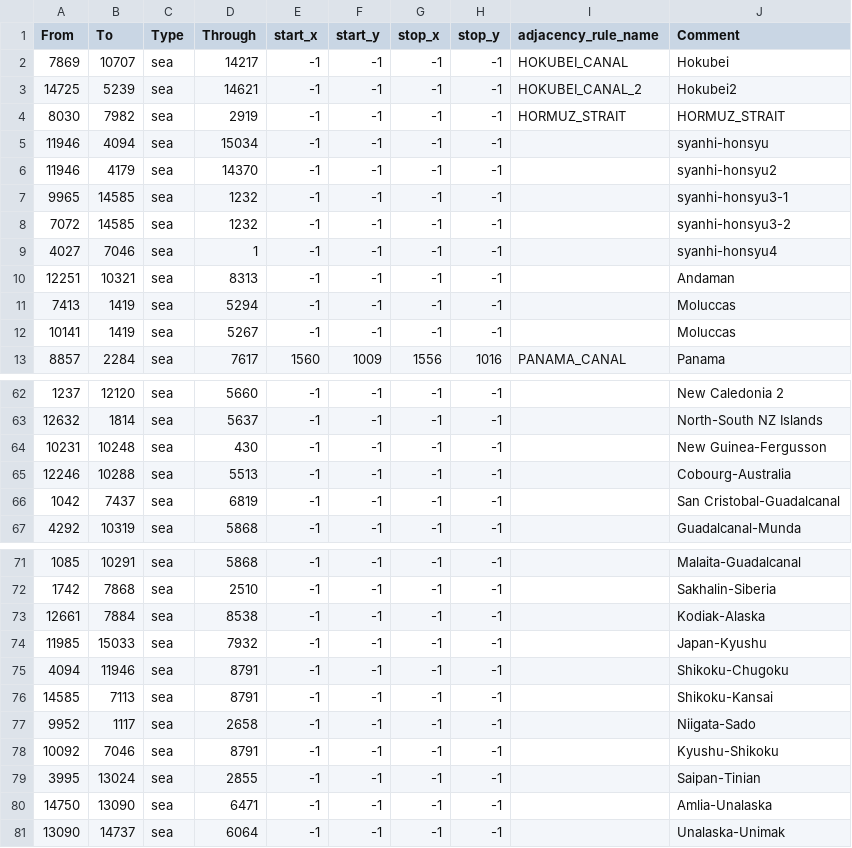
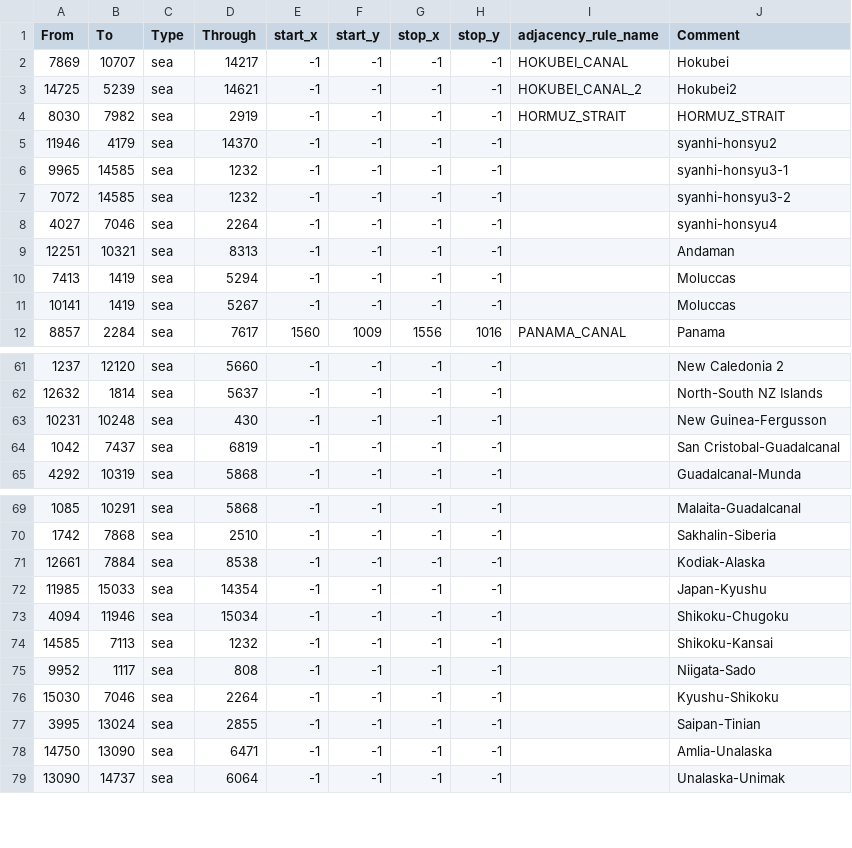
Before and after one commit to BSM-HOI4/HOI4-Bakasekaitizu-MOD, a CSV file: bakasekai/map/adjacencies.csv, drawn as a sheet; only a part is shown, gaps mark what is left out.

```diff
--- a/bakasekai/map/adjacencies.csv
+++ b/bakasekai/map/adjacencies.csv
@@ -4,3 +4,2 @@
 8030;7982;sea;2919;-1;-1;-1;-1;HORMUZ_STRAIT;HORMUZ_STRAIT
-11946;4094;sea;15034;-1;-1;-1;-1;;syanhi-honsyu
 11946;4179;sea;14370;-1;-1;-1;-1;;syanhi-honsyu2
@@ -8,3 +7,3 @@
 7072;14585;sea;1232;-1;-1;-1;-1;;syanhi-honsyu3-2
-4027;7046;sea;1;-1;-1;-1;-1;;syanhi-honsyu4
+4027;7046;sea;2264;-1;-1;-1;-1;;syanhi-honsyu4
 12251;10321;sea;8313;-1;-1;-1;-1;;Andaman
@@ -64,3 +63,2 @@
 10231;10248;sea;430;-1;-1;-1;-1;;New Guinea-Fergusson
-12246;10288;sea;5513;-1;-1;-1;-1;;Cobourg-Australia
 1042;7437;sea;6819;-1;-1;-1;-1;;San Cristobal-Guadalcanal
@@ -73,7 +71,7 @@
 12661;7884;sea;8538;-1;-1;-1;-1;;Kodiak-Alaska
-11985;15033;sea;7932;-1;-1;-1;-1;;Japan-Kyushu
-4094;11946;sea;8791;-1;-1;-1;-1;;Shikoku-Chugoku
-14585;7113;sea;8791;-1;-1;-1;-1;;Shikoku-Kansai
-9952;1117;sea;2658;-1;-1;-1;-1;;Niigata-Sado
-10092;7046;sea;8791;-1;-1;-1;-1;;Kyushu-Shikoku
+11985;15033;sea;14354;-1;-1;-1;-1;;Japan-Kyushu
+4094;11946;sea;15034;-1;-1;-1;-1;;Shikoku-Chugoku
+14585;7113;sea;1232;-1;-1;-1;-1;;Shikoku-Kansai
+9952;1117;sea;808;-1;-1;-1;-1;;Niigata-Sado
+15030;7046;sea;2264;-1;-1;-1;-1;;Kyushu-Shikoku
 3995;13024;sea;2855;-1;-1;-1;-1;;Saipan-Tinian
```
Also changed, not shown: 12 other files.
